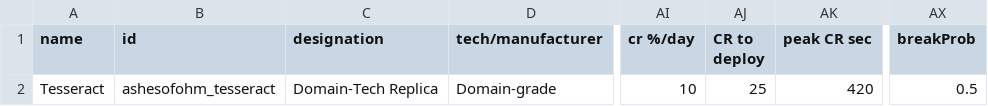
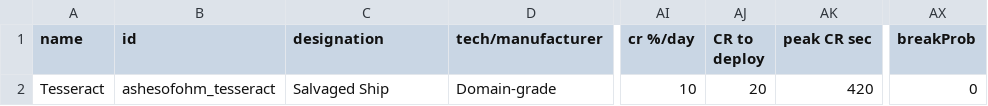
Before and after one commit to MildlyFootwear/starsector-AshesOfOhm, a CSV file: data/hulls/ship_data.csv, drawn as a sheet; only a part is shown, gaps mark what is left out; the diff names each change by its address in the sheet, - before the commit and + after, or states it on an @@ line.

```diff
--- a/data/hulls/ship_data.csv
+++ b/data/hulls/ship_data.csv
-C2 (designation): Domain-Tech Replica
+C2 (designation): Salvaged Ship
-AJ2 (CR to deploy): 25
+AJ2 (CR to deploy): 20
-AX2 (breakProb): 0.5
+AX2 (breakProb): 0
```
Also changed, not shown: data/campaign/aotd_production_projects.csv, 8 other files.
